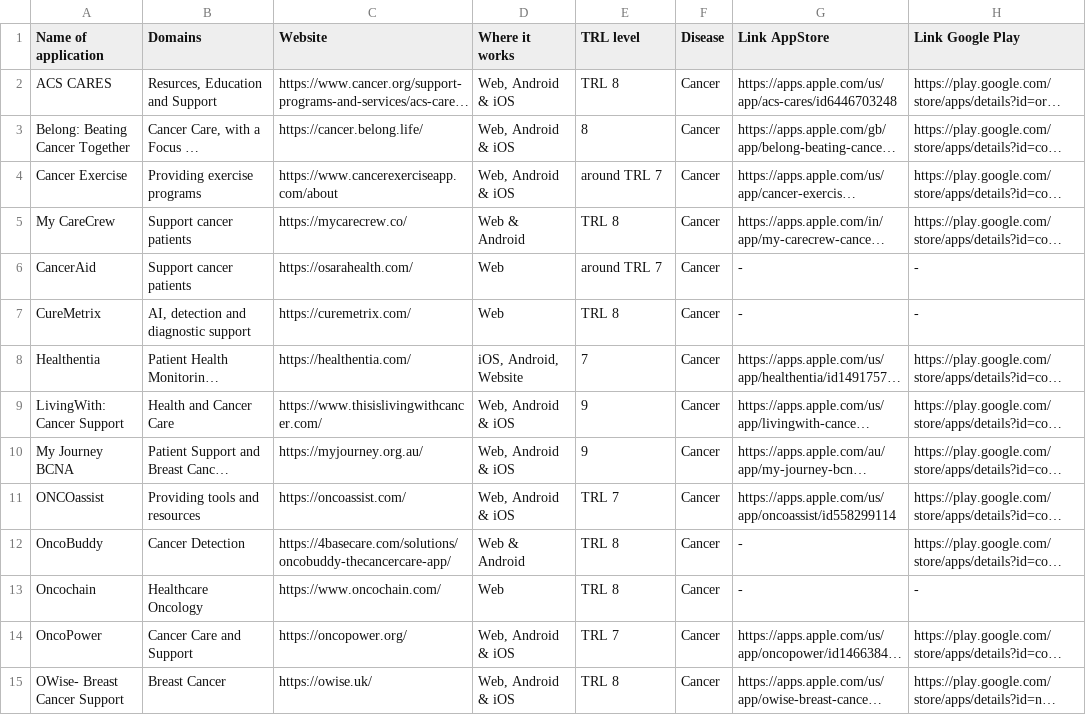
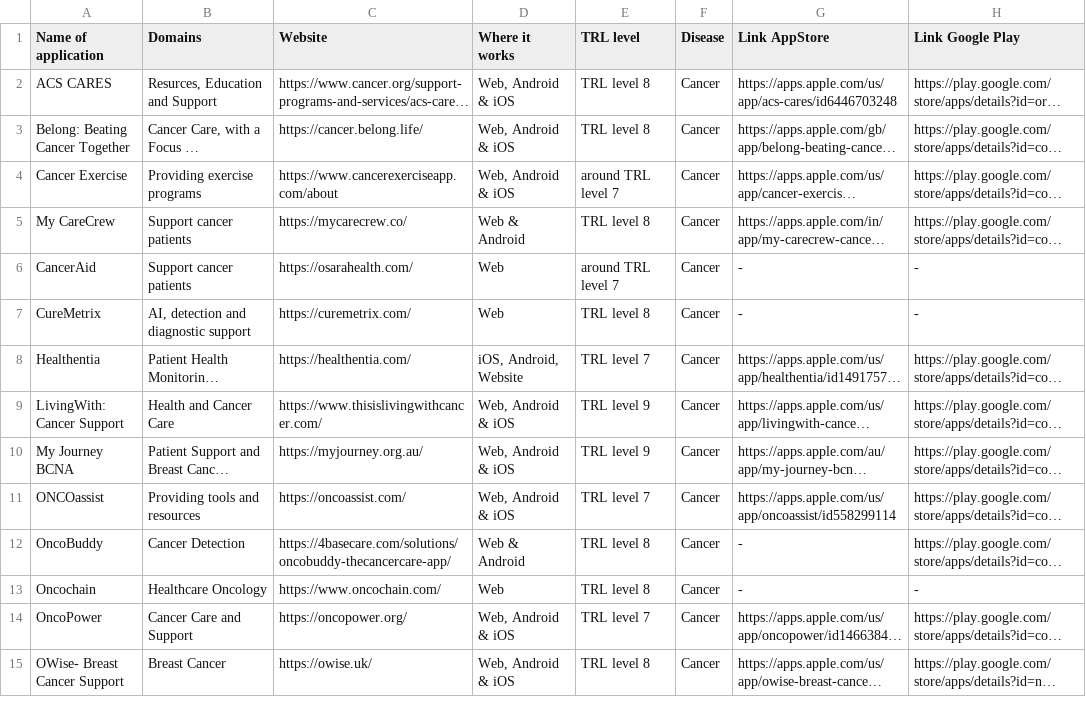
Before and after one commit to andreidincaBeia/T4.2-Medical-Applications, a CSV file: T4.2 - Medical Applications.csv, drawn as a sheet; only a part is shown; long unchanged cells end in …; ↵ is a line break in a cell; the diff covers the shown part only; the diff names each change by its address in the sheet, - before the commit and + after, or states it on an @@ line.

```diff
--- a/T4.2 - Medical Applications.csv
+++ b/T4.2 - Medical Applications.csv
-E2 (TRL level): TRL 8
+E2 (TRL level): TRL level 8
-E3 (TRL level): 8
+E3 (TRL level): TRL level 8
-E4 (TRL level): around TRL 7
+E4 (TRL level): around TRL level 7
-E5 (TRL level): TRL 8
+E5 (TRL level): TRL level 8
-E6 (TRL level): around TRL 7
+E6 (TRL level): around TRL level 7
-E7 (TRL level): TRL 8
+E7 (TRL level): TRL level 8
-E8 (TRL level): 7
+E8 (TRL level): TRL level 7
-E9:E10 (TRL level): 9
+E9:E10 (TRL level): TRL level 9
-E11 (TRL level): TRL 7
+E11 (TRL level): TRL level 7
-E12:E13 (TRL level): TRL 8
+E12:E13 (TRL level): TRL level 8
-B13 (Domains): Healthcare ↵ Oncology
+B13 (Domains): Healthcare Oncology
-E14 (TRL level): TRL 7
+E14 (TRL level): TRL level 7
-E15 (TRL level): TRL 8
+E15 (TRL level): TRL level 8
```
Also changed, not shown: 143 edited cells elsewhere in this file.
